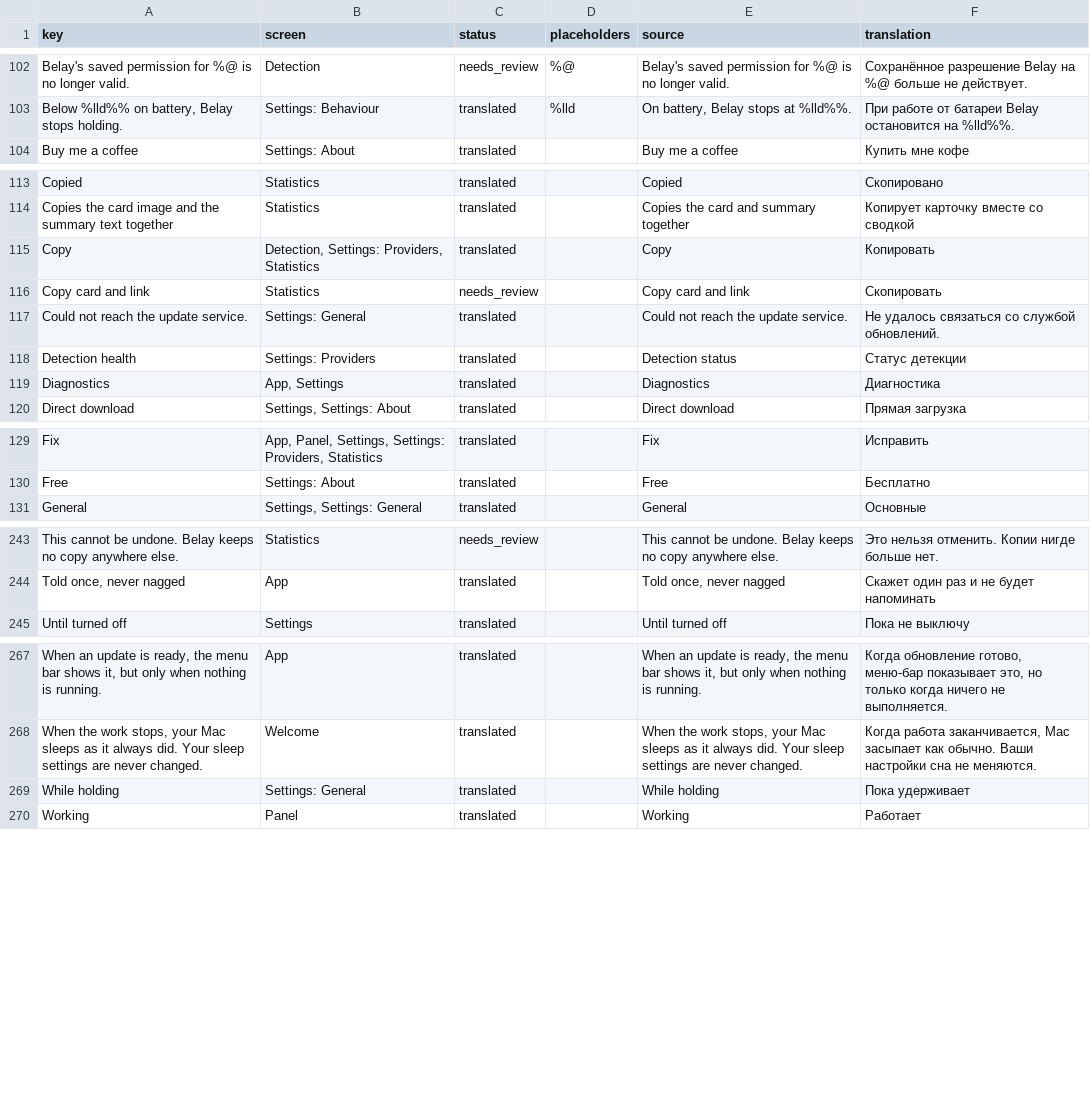
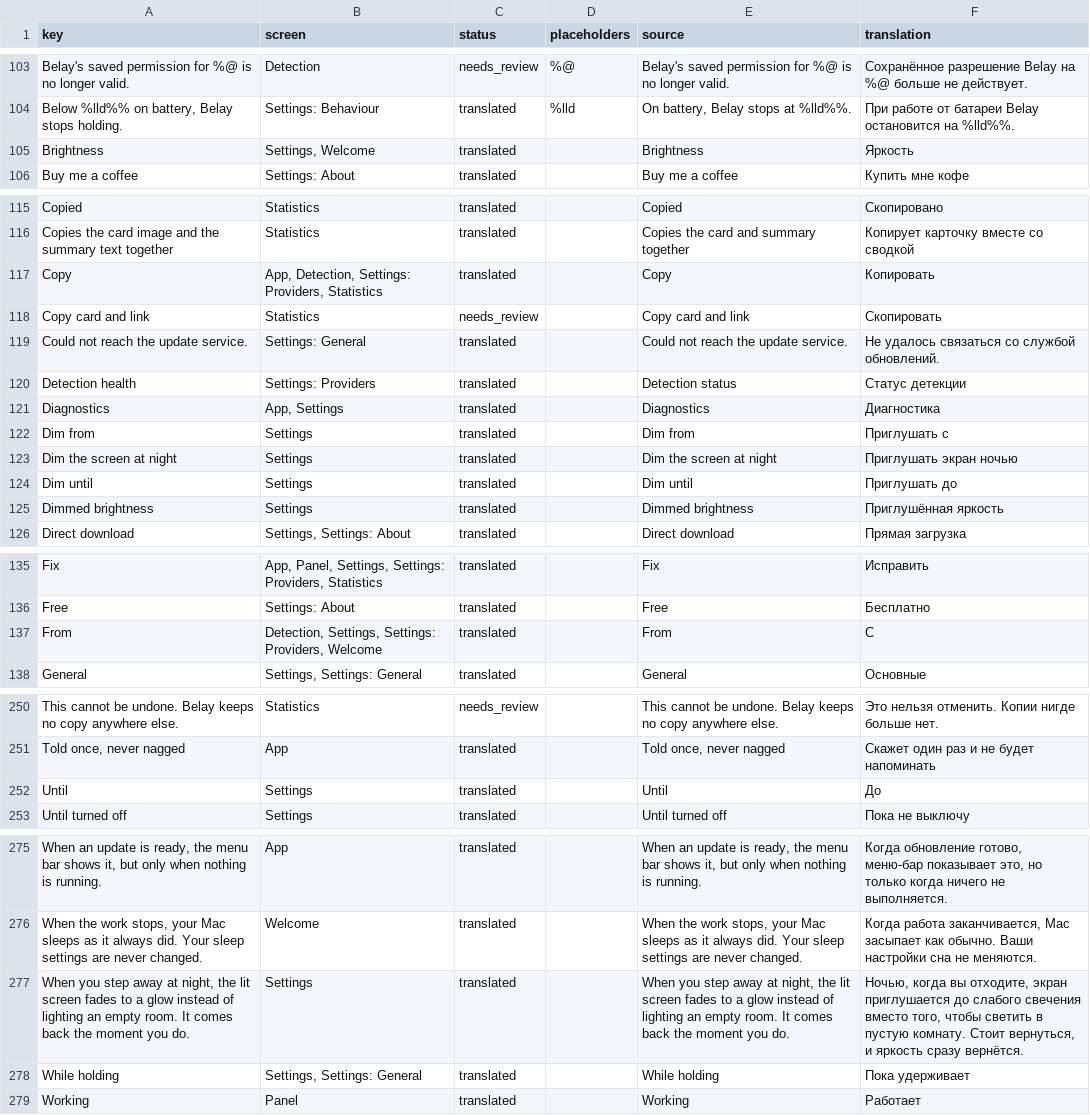
Before and after one commit to PerfectoWeb/Belay, a CSV file: Localization/ru.csv, drawn as a sheet; only a part is shown, gaps mark what is left out; addresses are those after the commit; the diff covers the shown part only; the diff names each change by its address in the sheet, - before the commit and + after, or states it on an @@ line.

Commit message:
Dim the screen at night

```diff
--- a/Localization/ru.csv
+++ b/Localization/ru.csv
+row 105: Brightness | Settings, Welcome | translated |  | Brightness | Яркость
-B117 (screen): Detection, Settings: Providers, Statistics
+B117 (screen): App, Detection, Settings: Providers, Statistics
+row 122: Dim from | Settings | translated |  | Dim from | Приглушать с
+row 123: Dim the screen at night | Settings | translated |  | Dim the screen at night | Приглушать экран ночью
+row 124: Dim until | Settings | translated |  | Dim until | Приглушать до
+row 125: Dimmed brightness | Settings | translated |  | Dimmed brightness | Приглушённая яркость
+row 137: From | Detection, Settings, Settings: Providers, Welcome | translated |  | From | С
+row 252: Until | Settings | translated |  | Until | До
+row 277: When you step away at night, the lit screen fades to a glow instead of lighting an empty room. It comes back the moment you do. | Settings | translated |  | When you step away at night, the lit screen fades to a glow instead of lighting an empty room. It comes back the moment you do. | Ночью, когда вы отходите, экран приглушается до слабого свечения вместо того, чтобы светить в пустую комнату. Стоит вернуться, и яркость сразу вернётся.
-B278 (screen): Settings: General
+B278 (screen): Settings, Settings: General
```
Also changed, not shown: 1 moved row and 2 edited cells elsewhere in this file, Localization/de.csv, Localization/en.csv, 19 other files.
